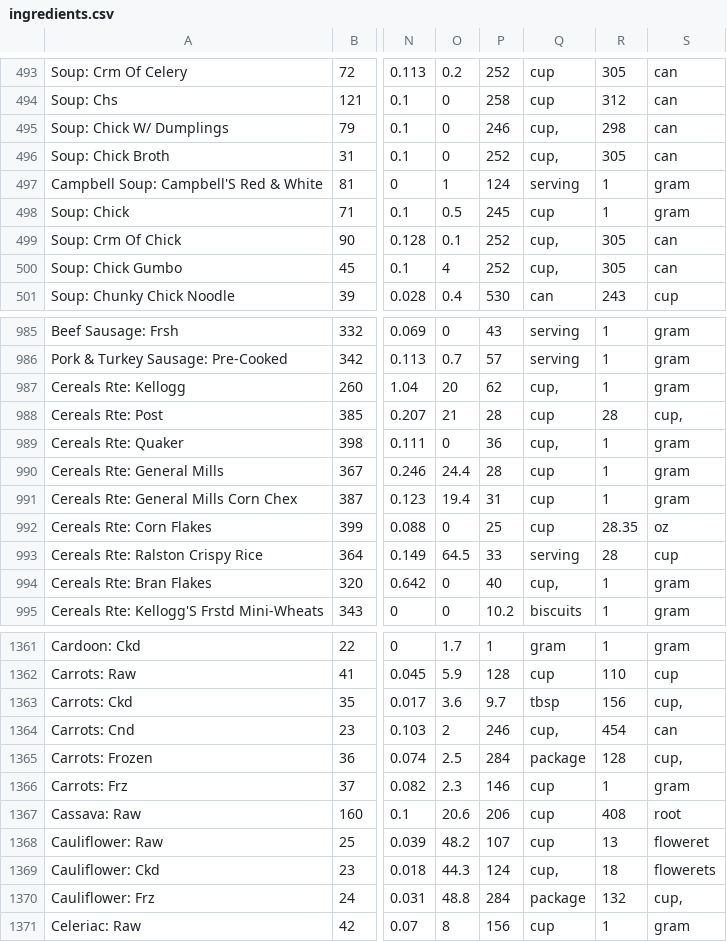
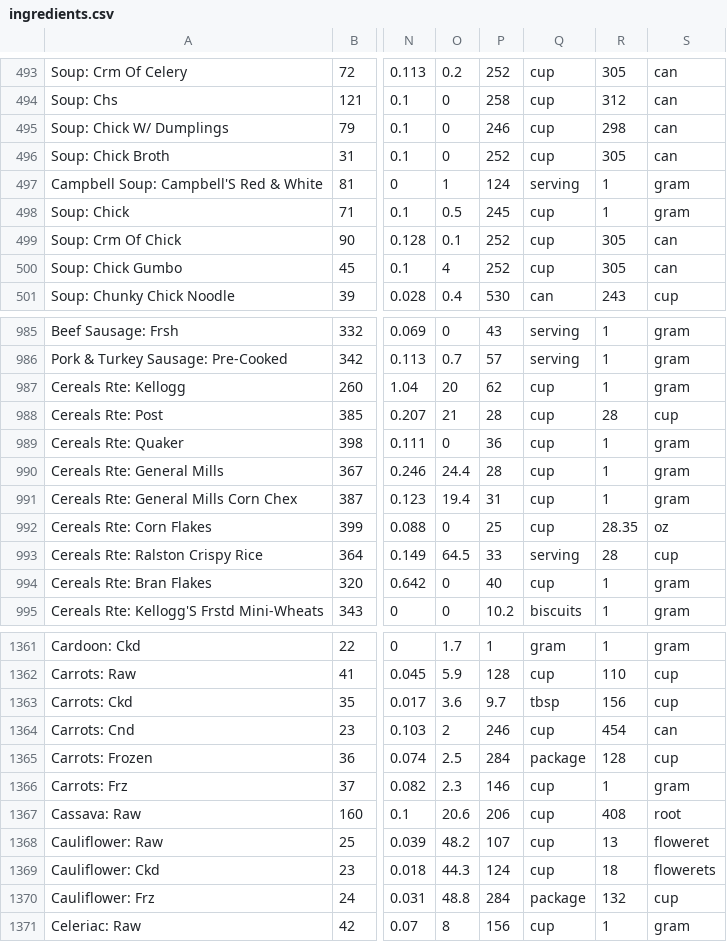
Before and after one commit to xiangli91/database, a CSV file: Data/ingredients.csv, drawn as a sheet; only a part is shown, gaps mark what is left out; the diff covers the shown part only; the diff names each change by its address in the sheet, - before the commit and + after, or states it on an @@ line.

```diff
--- a/Data/ingredients.csv
+++ b/Data/ingredients.csv
-Q495:Q496: cup,
+Q495:Q496: cup
-Q499:Q500: cup,
+Q499:Q500: cup
-Q987: cup,
+Q987: cup
-S988: cup,
+S988: cup
-Q989: cup,
+Q989: cup
-Q994: cup,
+Q994: cup
-S1363: cup,
+S1363: cup
-Q1364: cup,
+Q1364: cup
-S1365: cup,
+S1365: cup
-Q1369: cup,
+Q1369: cup
-S1370: cup,
+S1370: cup
```
Also changed, not shown: 121 edited cells elsewhere in this file, 10 other files.
